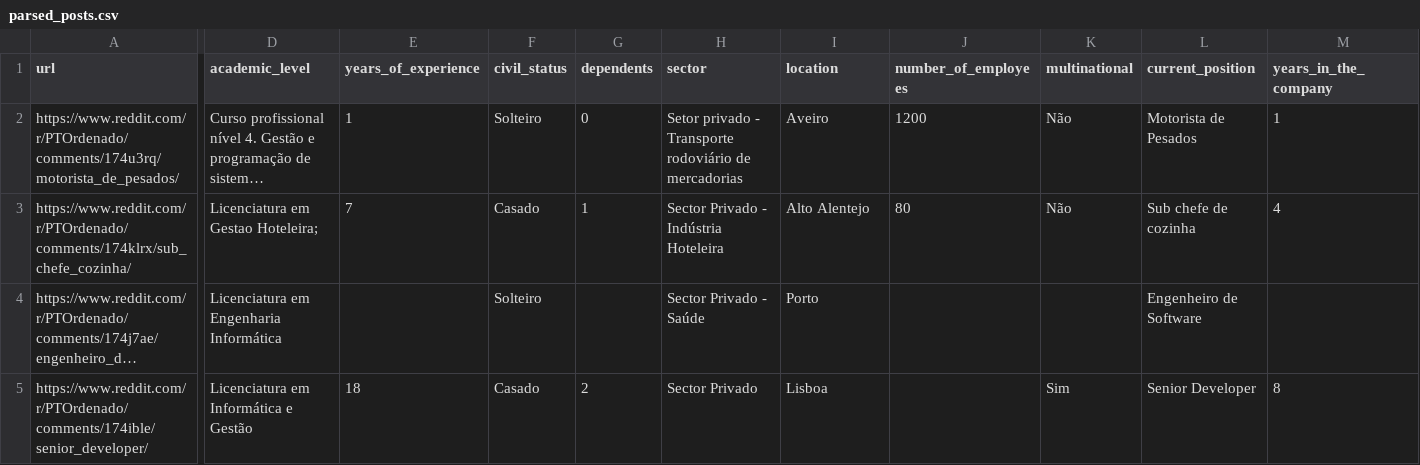
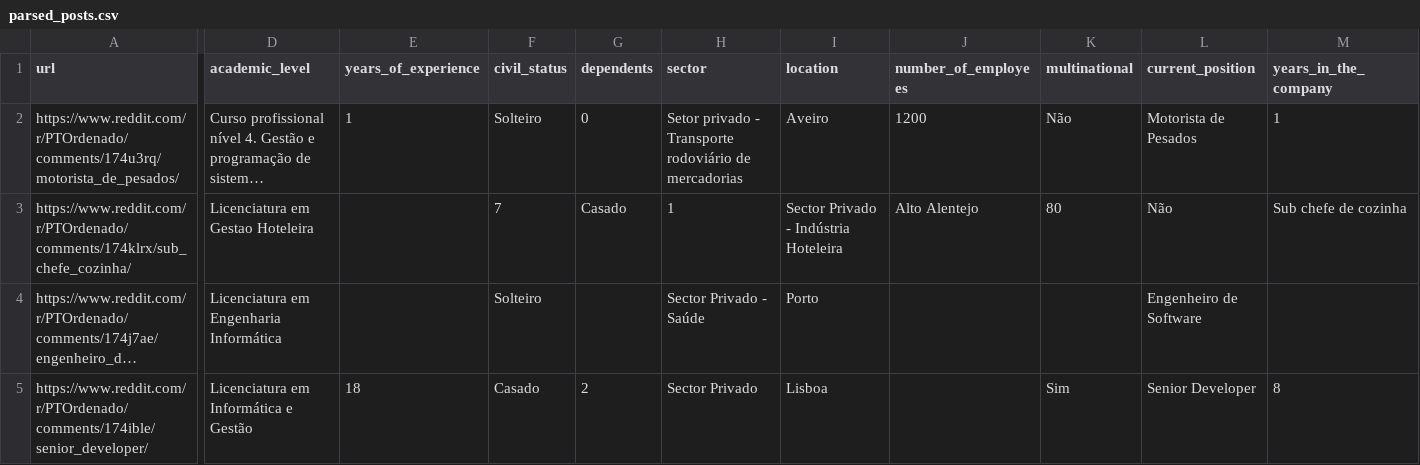
Before and after one commit to jcoelho93/ptordenado, a CSV file: parsed_posts.csv, drawn as a sheet; only a part is shown, gaps mark what is left out; long unchanged cells end in …; the diff covers the shown part only; the diff names each change by its address in the sheet, - before the commit and + after, or states it on an @@ line.

```diff
--- a/parsed_posts.csv
+++ b/parsed_posts.csv
-D3 (academic_level): Licenciatura em Gestao Hoteleira;
+D3 (academic_level): Licenciatura em Gestao Hoteleira
-E3 (years_of_experience): 7
+E3 (years_of_experience): (empty)
-F3 (civil_status): Casado
+F3 (civil_status): 7
-G3 (dependents): 1
+G3 (dependents): Casado
-H3 (sector): Sector Privado - Indústria Hoteleira
+H3 (sector): 1
-I3 (location): Alto Alentejo
+I3 (location): Sector Privado - Indústria Hoteleira
-J3 (number_of_employees): 80
+J3 (number_of_employees): Alto Alentejo
-K3 (multinational): Não
+K3 (multinational): 80
-L3 (current_position): Sub chefe de cozinha
+L3 (current_position): Não
-M3 (years_in_the_company): 4
+M3 (years_in_the_company): Sub chefe de cozinha
```
Also changed, not shown: 25 edited cells elsewhere in this file.
